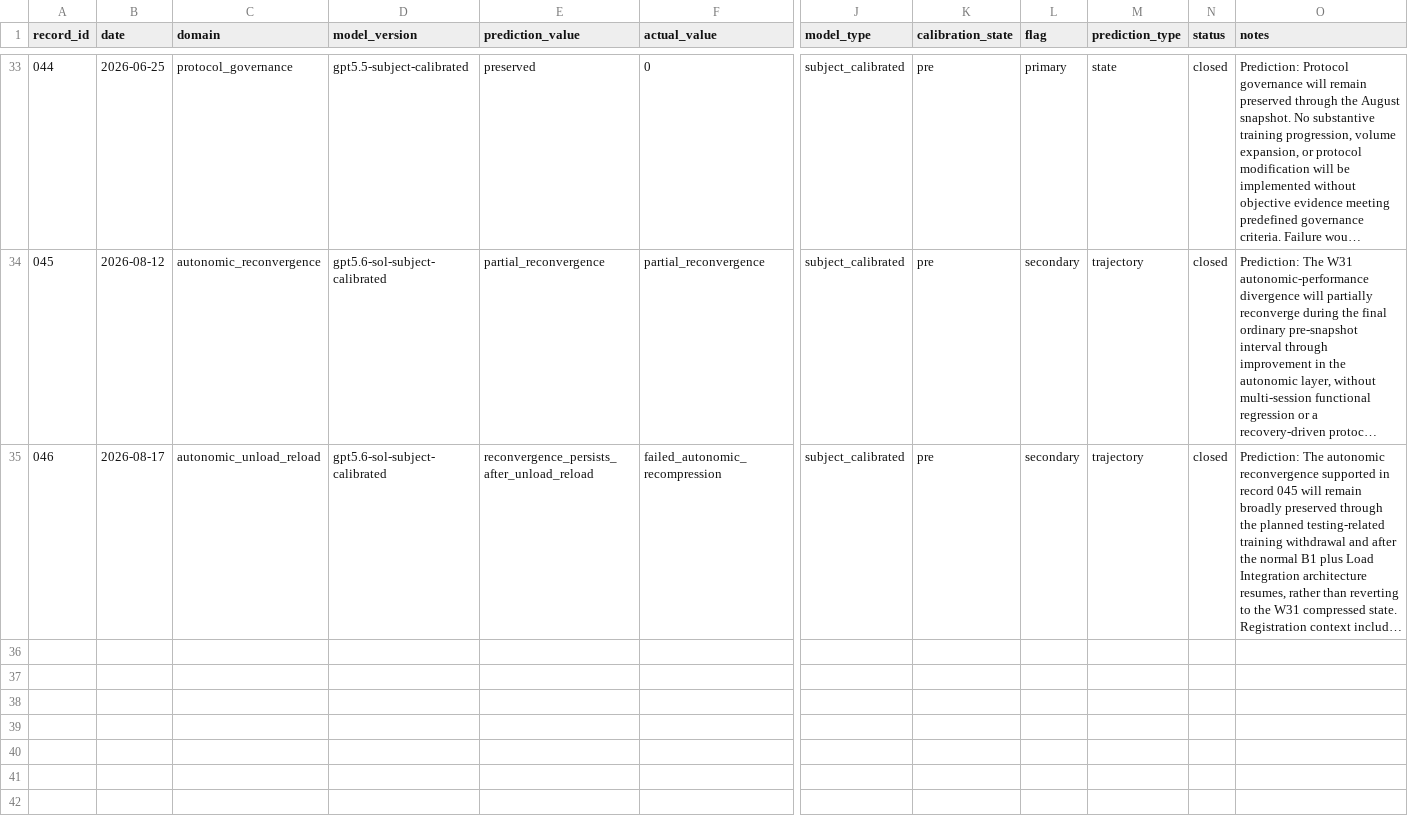
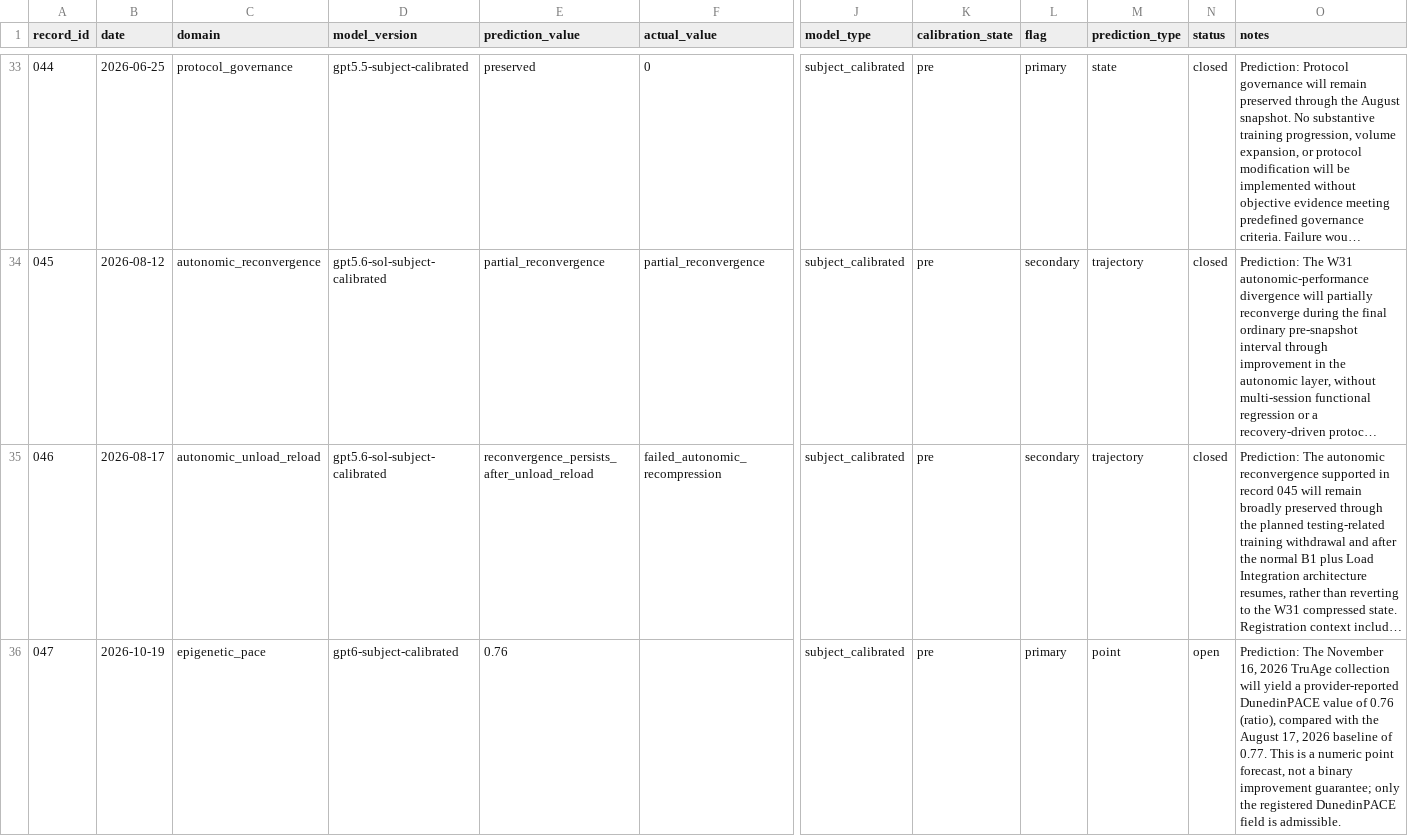
Before and after one commit to CDHughett/daniel-longitudinal-public, a CSV file: data/model_error/model_error_gap_v1.csv, drawn as a sheet; only a part is shown, gaps mark what is left out; long unchanged cells end in …; rows hold the shown columns only; the diff covers the shown part only; the diff names each change by its address in the sheet, - before the commit and + after, or states it on an @@ line.

Commit message:
model-error: prospectively register 047-050 with locked November scoring

```diff
--- a/data/model_error/model_error_gap_v1.csv
+++ b/data/model_error/model_error_gap_v1.csv
+row 36: 047 | 2026-10-19 | epigenetic_pace | gpt6-subject-calibrated | 0.76 |  | subject_calibrated | pre | primary | point | open | Prediction: The November 16, 2026 TruAge collection will yield a provider-reported DunedinPACE value of 0.76 (ratio), compared with the August 17, 2026 baseline of 0.77. This is a numeric point forecast, not a binary improvement guarantee; only the registered DunedinPACE field is admissible.
```
Also changed, not shown: 3 added rows elsewhere in this file, 2 other files.
